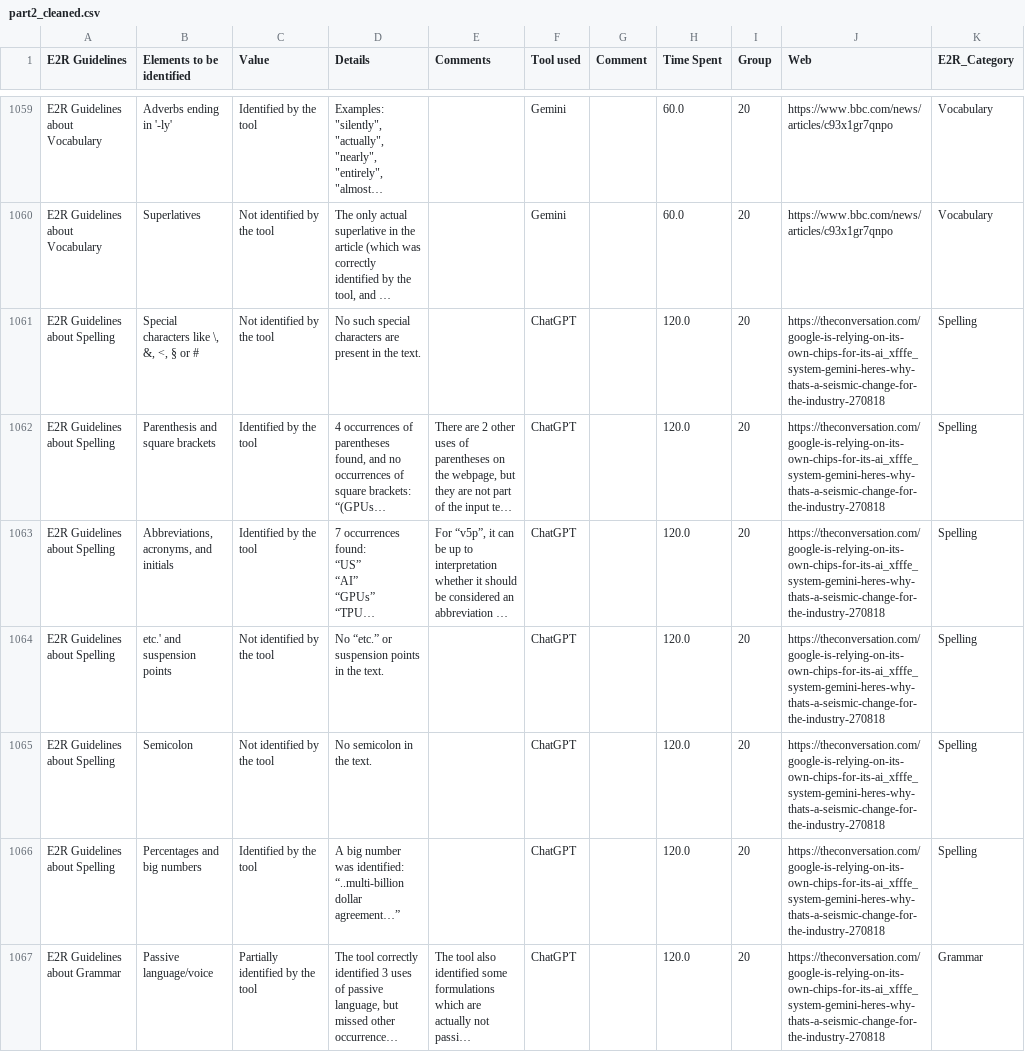
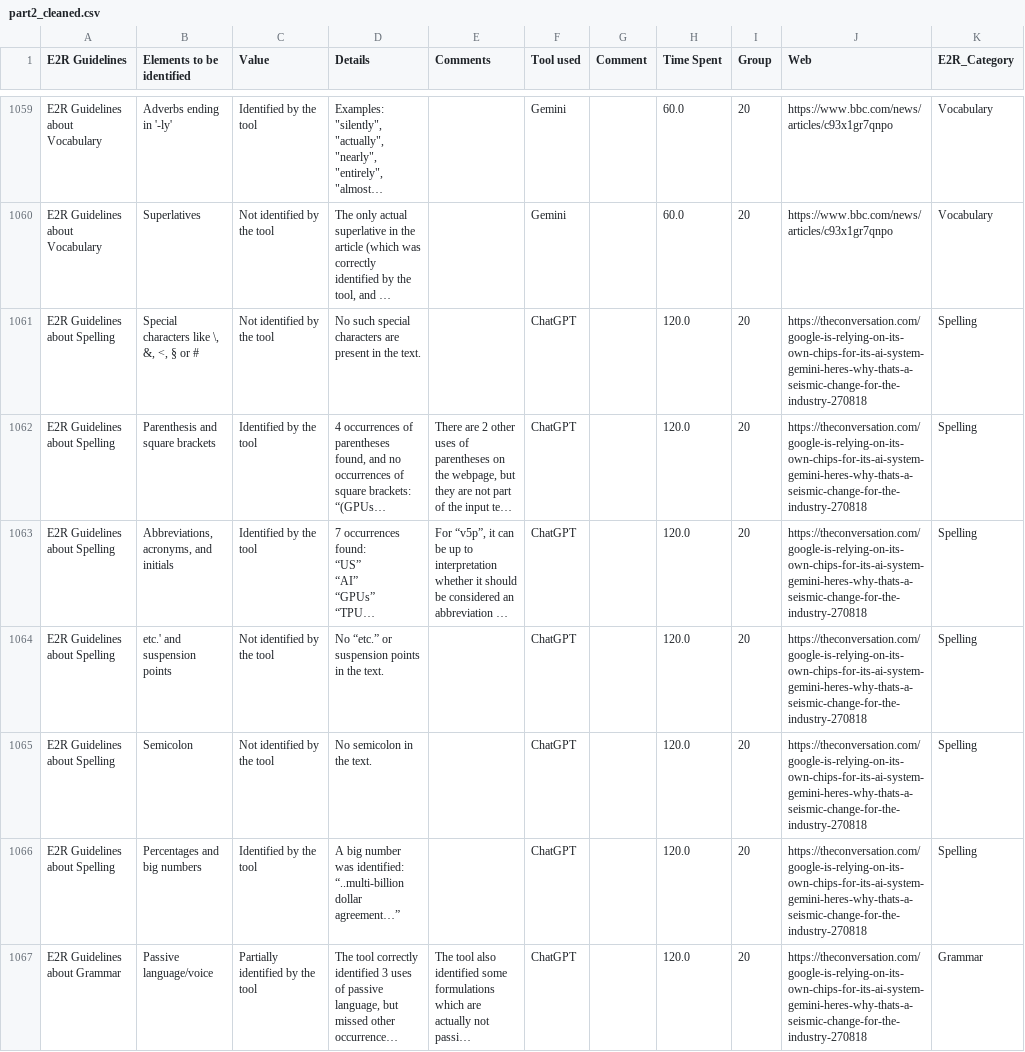
Before and after one commit to JaviMiot/E2R_data_assigment_analisys, a CSV file: part2_cleaned.csv, drawn as a sheet; only a part is shown, gaps mark what is left out; long unchanged cells end in …; the diff covers the shown part only; the diff names each change by its address in the sheet, - before the commit and + after, or states it on an @@ line.

```diff
--- a/part2_cleaned.csv
+++ b/part2_cleaned.csv
-J1061:J1067 (Web): https://theconversation.com/google-is-relying-on-its-own-chips-for-its-ai_xfffe_system-gemini-heres-why-thats-a-seismic-change-for-the-industry-270818
+J1061:J1067 (Web): https://theconversation.com/google-is-relying-on-its-own-chips-for-its-ai-system-gemini-heres-why-thats-a-seismic-change-for-the-industry-270818
```
Also changed, not shown: 38 edited cells elsewhere in this file, 3 other files.
